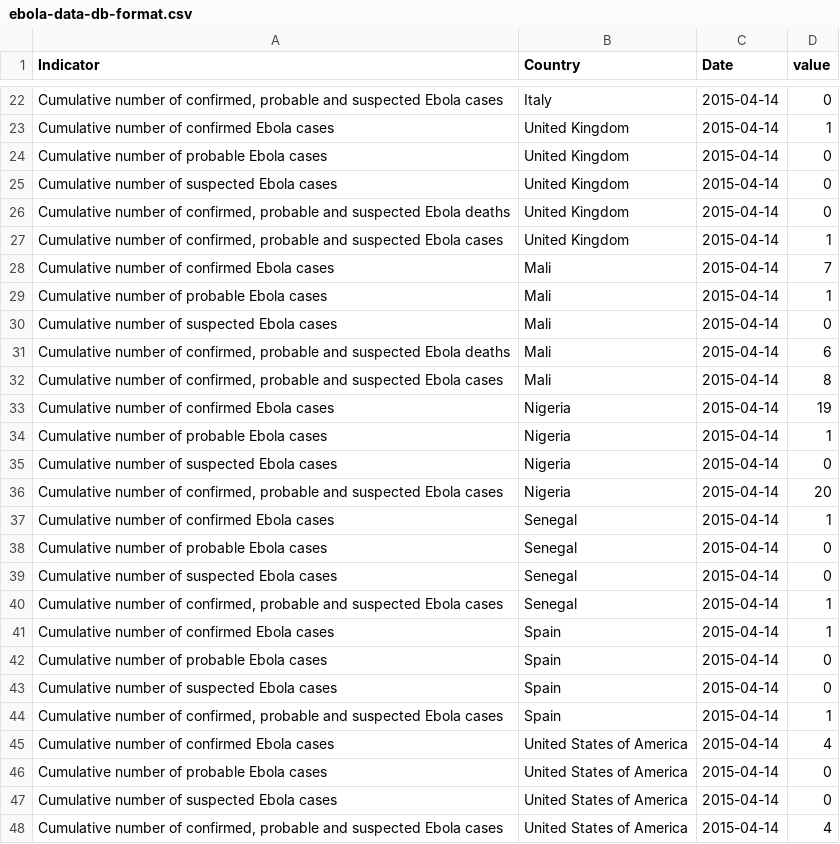
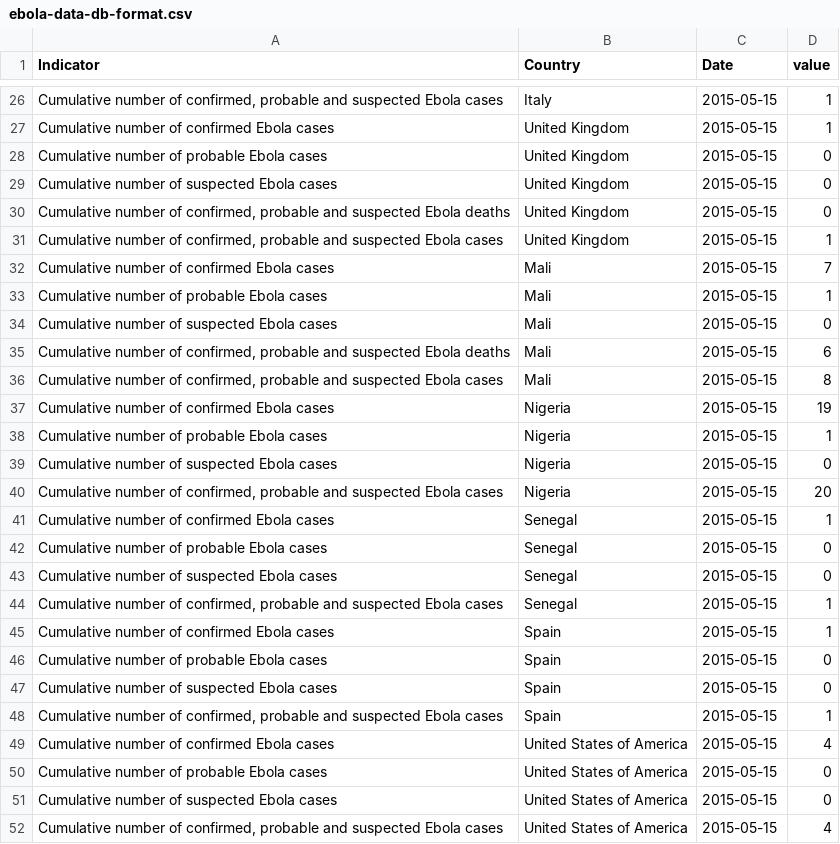
Before and after one commit to luiscape/hdxscraper-who-gar-api, a CSV file: data/ebola-data-db-format.csv, drawn as a sheet; only a part is shown, gaps mark what is left out; the diff covers the shown part only.

```diff
--- a/data/ebola-data-db-format.csv
+++ b/data/ebola-data-db-format.csv
@@ -22,27 +26,27 @@
-"Cumulative number of confirmed, probable and suspected Ebola cases","Italy","2015-04-14",0
-"Cumulative number of confirmed Ebola cases","United Kingdom","2015-04-14",1
-"Cumulative number of probable Ebola cases","United Kingdom","2015-04-14",0
-"Cumulative number of suspected Ebola cases","United Kingdom","2015-04-14",0
-"Cumulative number of confirmed, probable and suspected Ebola deaths","United Kingdom","2015-04-14",0
-"Cumulative number of confirmed, probable and suspected Ebola cases","United Kingdom","2015-04-14",1
-"Cumulative number of confirmed Ebola cases","Mali","2015-04-14",7
-"Cumulative number of probable Ebola cases","Mali","2015-04-14",1
-"Cumulative number of suspected Ebola cases","Mali","2015-04-14",0
-"Cumulative number of confirmed, probable and suspected Ebola deaths","Mali","2015-04-14",6
-"Cumulative number of confirmed, probable and suspected Ebola cases","Mali","2015-04-14",8
-"Cumulative number of confirmed Ebola cases","Nigeria","2015-04-14",19
-"Cumulative number of probable Ebola cases","Nigeria","2015-04-14",1
-"Cumulative number of suspected Ebola cases","Nigeria","2015-04-14",0
-"Cumulative number of confirmed, probable and suspected Ebola cases","Nigeria","2015-04-14",20
-"Cumulative number of confirmed Ebola cases","Senegal","2015-04-14",1
-"Cumulative number of probable Ebola cases","Senegal","2015-04-14",0
-"Cumulative number of suspected Ebola cases","Senegal","2015-04-14",0
-"Cumulative number of confirmed, probable and suspected Ebola cases","Senegal","2015-04-14",1
-"Cumulative number of confirmed Ebola cases","Spain","2015-04-14",1
-"Cumulative number of probable Ebola cases","Spain","2015-04-14",0
-"Cumulative number of suspected Ebola cases","Spain","2015-04-14",0
-"Cumulative number of confirmed, probable and suspected Ebola cases","Spain","2015-04-14",1
-"Cumulative number of confirmed Ebola cases","United States of America","2015-04-14",4
-"Cumulative number of probable Ebola cases","United States of America","2015-04-14",0
-"Cumulative number of suspected Ebola cases","United States of America","2015-04-14",0
-"Cumulative number of confirmed, probable and suspected Ebola cases","United States of America","2015-04-14",4
+"Cumulative number of confirmed, probable and suspected Ebola cases","Italy","2015-05-15",1
+"Cumulative number of confirmed Ebola cases","United Kingdom","2015-05-15",1
+"Cumulative number of probable Ebola cases","United Kingdom","2015-05-15",0
+"Cumulative number of suspected Ebola cases","United Kingdom","2015-05-15",0
+"Cumulative number of confirmed, probable and suspected Ebola deaths","United Kingdom","2015-05-15",0
+"Cumulative number of confirmed, probable and suspected Ebola cases","United Kingdom","2015-05-15",1
+"Cumulative number of confirmed Ebola cases","Mali","2015-05-15",7
+"Cumulative number of probable Ebola cases","Mali","2015-05-15",1
+"Cumulative number of suspected Ebola cases","Mali","2015-05-15",0
+"Cumulative number of confirmed, probable and suspected Ebola deaths","Mali","2015-05-15",6
+"Cumulative number of confirmed, probable and suspected Ebola cases","Mali","2015-05-15",8
+"Cumulative number of confirmed Ebola cases","Nigeria","2015-05-15",19
+"Cumulative number of probable Ebola cases","Nigeria","2015-05-15",1
+"Cumulative number of suspected Ebola cases","Nigeria","2015-05-15",0
+"Cumulative number of confirmed, probable and suspected Ebola cases","Nigeria","2015-05-15",20
+"Cumulative number of confirmed Ebola cases","Senegal","2015-05-15",1
+"Cumulative number of probable Ebola cases","Senegal","2015-05-15",0
+"Cumulative number of suspected Ebola cases","Senegal","2015-05-15",0
+"Cumulative number of confirmed, probable and suspected Ebola cases","Senegal","2015-05-15",1
+"Cumulative number of confirmed Ebola cases","Spain","2015-05-15",1
+"Cumulative number of probable Ebola cases","Spain","2015-05-15",0
+"Cumulative number of suspected Ebola cases","Spain","2015-05-15",0
+"Cumulative number of confirmed, probable and suspected Ebola cases","Spain","2015-05-15",1
+"Cumulative number of confirmed Ebola cases","United States of America","2015-05-15",4
+"Cumulative number of probable Ebola cases","United States of America","2015-05-15",0
+"Cumulative number of suspected Ebola cases","United States of America","2015-05-15",0
+"Cumulative number of confirmed, probable and suspected Ebola cases","United States of America","2015-05-15",4
```
Also changed, not shown: 12 added rows, 8 removed rows and 36 edited cells elsewhere in this file, data/temp.csv, 2 other files.
